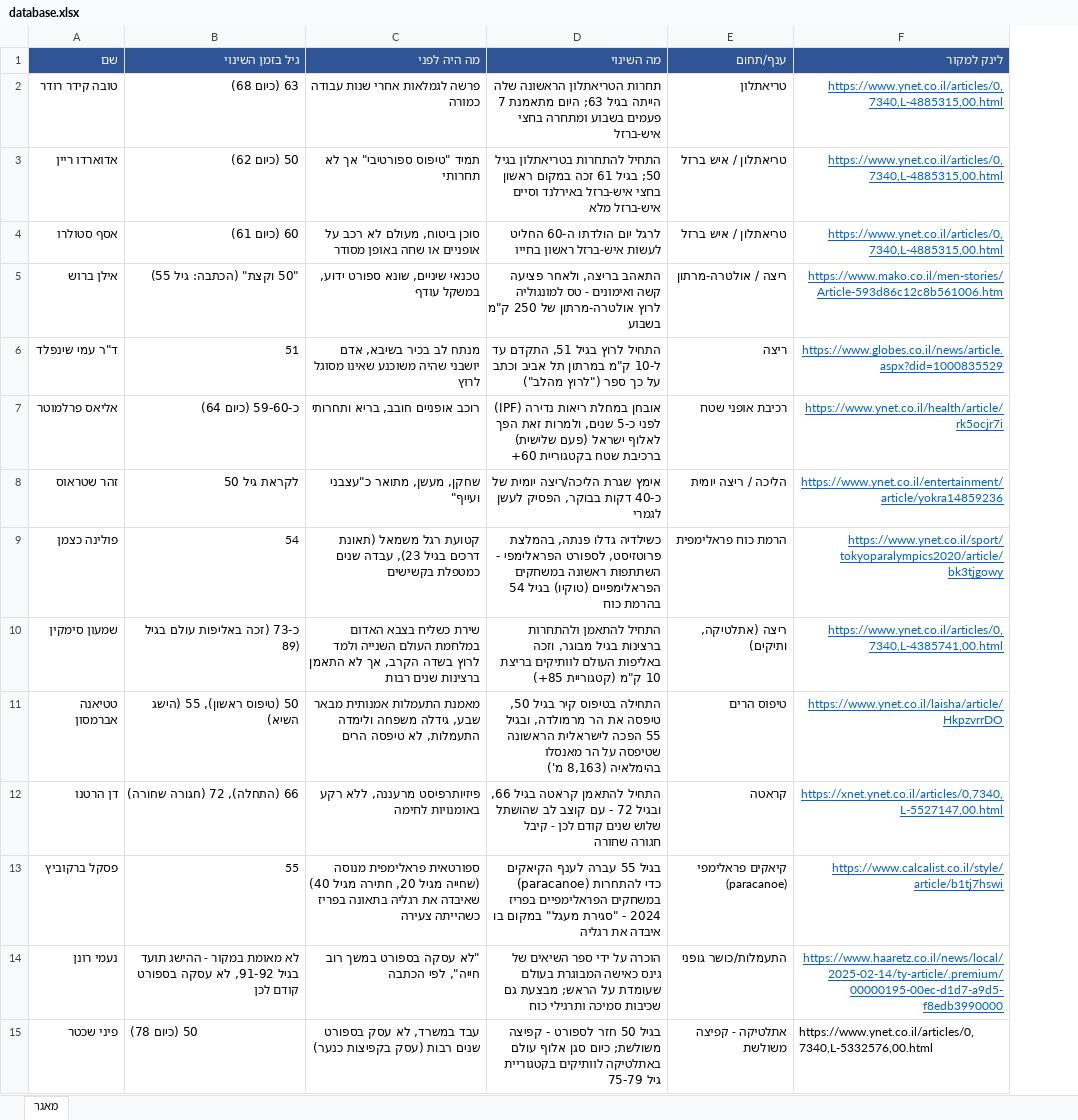
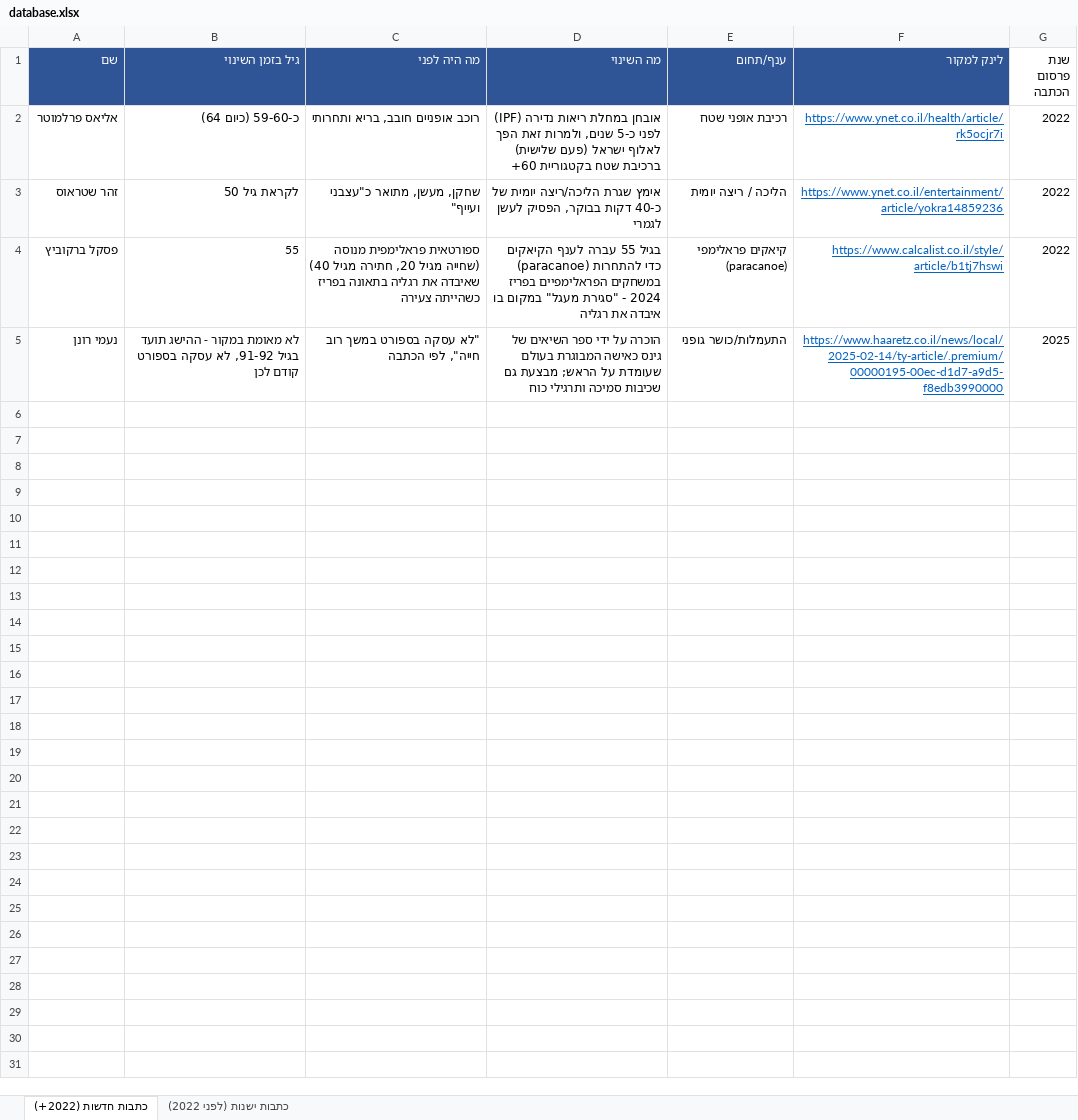
Before and after one commit to guralea-cmd/Hagil-lo-hasipor, an Excel workbook: .claude/skills/israelis-50-plus-database/database.xlsx, sheet כתבות חדשות (2022+), drawn as a sheet; values as stored, in another font and other column widths than the file's, no borders; removed rows and columns are numbered as before the commit, all else as after; the diff names each change by its address in the sheet, - before the commit and + after, or states it on an @@ line.

Commit message:
50-plus database: add publication-year column, split by 2022, batch 4
Split into two sheets per Leah's request: "כתבות חדשות (2022+)" (4
rows) and "כתבות ישנות (לפני 2022)" (11 rows after adding Esther
Levy - bicycle riding starting at 75). Year verified by direct fetch
for all but one row (Ilan Brosh, mako blocks direct access - flagged
lower-confidence).

```diff
--- a/.claude/skills/israelis-50-plus-database/database.xlsx (sheet כתבות חדשות (2022+))
+++ b/.claude/skills/israelis-50-plus-database/database.xlsx (sheet כתבות חדשות (2022+))
-sheet tab: מאגר
+sheet tab: כתבות חדשות (2022+)
+sheet tab: כתבות ישנות (לפני 2022)
+column G (שנת פרסום הכתבה), rows 2-5: 2022 | 2022 | 2022 | 2025
-row 2: טובה קידר רודר | 63 (כיום 68) | פרשה לגמלאות אחרי שנות עבודה כמורה | תחרות הטריאתלון הראשונה שלה הייתה בגיל 63; היום מתאמנת 7 פעמים בשבוע ומתחרה בחצי איש-ברזל | טריאתלון | https://www.ynet.co.il/articles/0,7340,L-4885315,00.html
-row 3: אדוארדו ריין | 50 (כיום 62) | תמיד "טיפוס ספורטיבי" אך לא תחרותי | התחיל להתחרות בטריאתלון בגיל 50; בגיל 61 זכה במקום ראשון בחצי איש-ברזל באירלנד וסיים איש-ברזל מלא | טריאתלון / איש ברזל | https://www.ynet.co.il/articles/0,7340,L-4885315,00.html
-row 4: אסף סטולרו | 60 (כיום 61) | סוכן ביטוח, מעולם לא רכב על אופניים או שחה באופן מסודר | לרגל יום הולדתו ה-60 החליט לעשות איש-ברזל ראשון בחייו | טריאתלון / איש ברזל | https://www.ynet.co.il/articles/0,7340,L-4885315,00.html
-row 5: אילן ברוש | "50 וקצת" (הכתבה: גיל 55) | טכנאי שיניים, שונא ספורט ידוע, במשקל עודף | התאהב בריצה, ולאחר פציעה קשה ואימונים - טס למונגוליה לרוץ אולטרה-מרתון של 250 ק"מ בשבוע | ריצה / אולטרה-מרתון | https://www.mako.co.il/men-stories/Article-593d86c12c8b561006.htm
-row 6: ד"ר עמי שינפלד | 51 | מנתח לב בכיר בשיבא, אדם יושבני שהיה משוכנע שאינו מסוגל לרוץ | התחיל לרוץ בגיל 51, התקדם עד ל-10 ק"מ במרתון תל אביב וכתב על כך ספר ("לרוץ מהלב") | ריצה | https://www.globes.co.il/news/article.aspx?did=1000835529
-row 9: פולינה כצמן | 54 | קטועת רגל משמאל (תאונת דרכים בגיל 23), עבדה שנים כמטפלת בקשישים | כשילדיה גדלו פנתה, בהמלצת פרוטזיסט, לספורט הפראלימפי - השתתפות ראשונה במשחקים הפראלימפיים (טוקיו) בגיל 54 בהרמת כוח | הרמת כוח פראלימפית | https://www.ynet.co.il/sport/tokyoparalympics2020/article/bk3tjgowy
-row 10: שמעון סימקין | כ-73 (זכה באליפות עולם בגיל 89) | שירת כשליח בצבא האדום במלחמת העולם השנייה ולמד לרוץ בשדה הקרב, אך לא התאמן ברצינות שנים רבות | התחיל להתאמן ולהתחרות ברצינות בגיל מבוגר, וזכה באליפות העולם לוותיקים בריצת 10 ק"מ (קטגוריית 85+) | ריצה (אתלטיקה, ותיקים) | https://www.ynet.co.il/articles/0,7340,L-4385741,00.html
-row 11: טטיאנה אברמסון | 50 (טיפוס ראשון), 55 (הישג השיא) | מאמנת התעמלות אמנותית מבאר שבע, גידלה משפחה ולימדה התעמלות, לא טיפסה הרים | התחילה בטיפוס קיר בגיל 50, טיפסה את הר מרמולדה, ובגיל 55 הפכה לישראלית הראשונה שטיפסה על הר מאנסלו בהימלאיה (8,163 מ') | טיפוס הרים | https://www.ynet.co.il/laisha/article/HkpzvrrDO
-row 12: דן הרטנו | 66 (התחלה), 72 (חגורה שחורה) | פיזיותרפיסט מרעננה, ללא רקע באומנויות לחימה | התחיל להתאמן קראטה בגיל 66, ובגיל 72 - עם קוצב לב שהושתל שלוש שנים קודם לכן - קיבל חגורה שחורה | קראטה | https://xnet.ynet.co.il/articles/0,7340,L-5527147,00.html
-row 15: פיני שכטר | 50 (כיום 78) | עבד במשרד, לא עסק בספורט שנים רבות (עסק בקפיצות כנער) | בגיל 50 חזר לספורט - קפיצה משולשת; כיום סגן אלוף עולם באתלטיקה לוותיקים בקטגוריית גיל 75-79 | אתלטיקה - קפיצה משולשת | https://www.ynet.co.il/articles/0,7340,L-5332576,00.html
```
Also changed, not shown: 1 other file.
